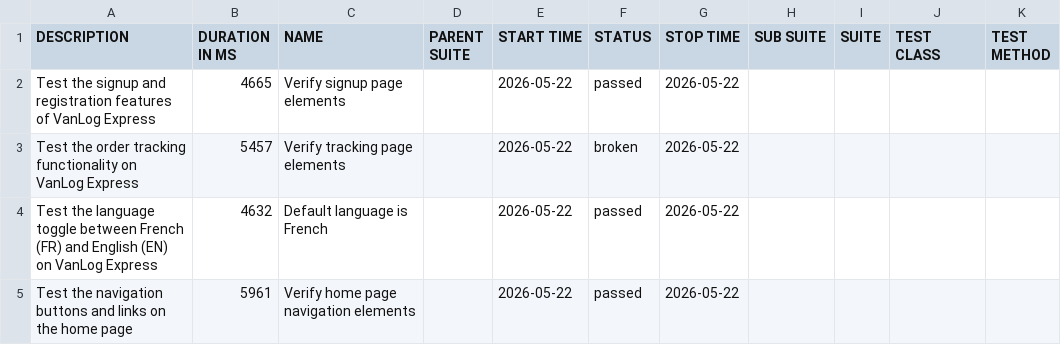
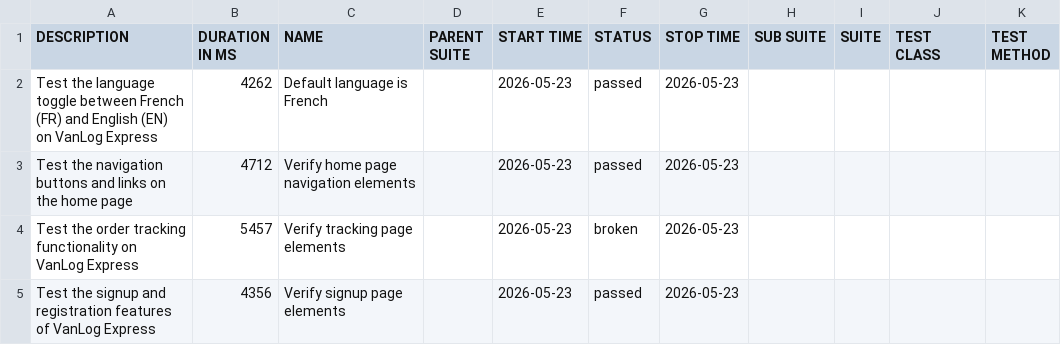
Before and after one commit to Raef211/Automation-vanlog-express, a CSV file: release/data/suites.csv, drawn as a sheet.

```diff
--- a/release/data/suites.csv
+++ b/release/data/suites.csv
@@ -1,5 +1,5 @@
 "DESCRIPTION","DURATION IN MS","NAME","PARENT SUITE","START TIME","STATUS","STOP TIME","SUB SUITE","SUITE","TEST CLASS","TEST METHOD"
-"Test the signup and registration features of VanLog Express","4665","Verify signup page elements","","2026-05-22","passed","2026-05-22","","","",""
-"Test the order tracking functionality on VanLog Express","5457","Verify tracking page elements","","2026-05-22","broken","2026-05-22","","","",""
-"Test the language toggle between French (FR) and English (EN) on VanLog Express","4632","Default language is French","","2026-05-22","passed","2026-05-22","","","",""
-"Test the navigation buttons and links on the home page","5961","Verify home page navigation elements","","2026-05-22","passed","2026-05-22","","","",""
+"Test the language toggle between French (FR) and English (EN) on VanLog Express","4262","Default language is French","","2026-05-23","passed","2026-05-23","","","",""
+"Test the navigation buttons and links on the home page","4712","Verify home page navigation elements","","2026-05-23","passed","2026-05-23","","","",""
+"Test the order tracking functionality on VanLog Express","5457","Verify tracking page elements","","2026-05-23","broken","2026-05-23","","","",""
+"Test the signup and registration features of VanLog Express","4356","Verify signup page elements","","2026-05-23","passed","2026-05-23","","","",""
```
Also changed, not shown: release/data/behaviors.csv, 20 other files.
